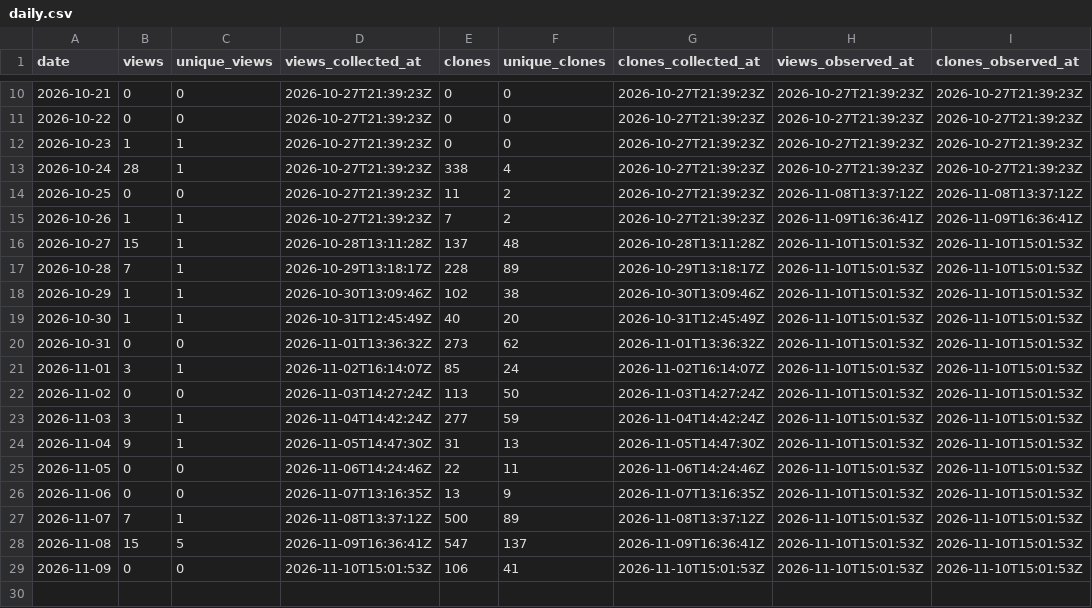
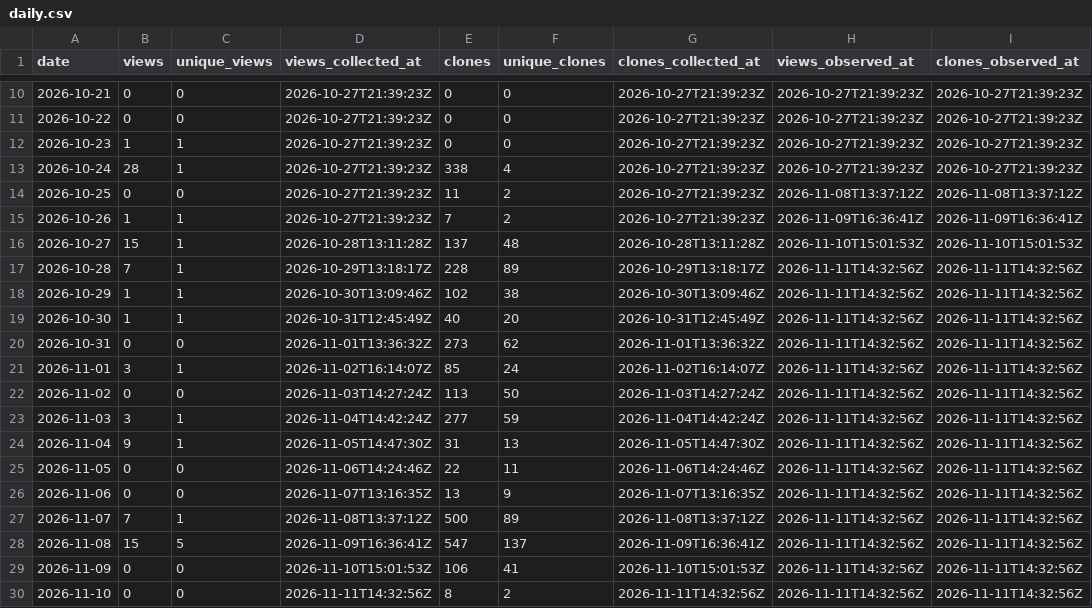
Before and after one commit to danielep71/K-CVA, a CSV file: data/daily.csv, drawn as a sheet; only a part is shown, gaps mark what is left out.

```diff
--- a/data/daily.csv
+++ b/data/daily.csv
@@ -16,14 +16,15 @@ date,views,unique_views,views_collected_at,clones,unique_clones,clones_collected
 2026-10-27,15,1,2026-10-28T13:11:28Z,137,48,2026-10-28T13:11:28Z,2026-11-10T15:01:53Z,2026-11-10T15:01:53Z
-2026-10-28,7,1,2026-10-29T13:18:17Z,228,89,2026-10-29T13:18:17Z,2026-11-10T15:01:53Z,2026-11-10T15:01:53Z
-2026-10-29,1,1,2026-10-30T13:09:46Z,102,38,2026-10-30T13:09:46Z,2026-11-10T15:01:53Z,2026-11-10T15:01:53Z
-2026-10-30,1,1,2026-10-31T12:45:49Z,40,20,2026-10-31T12:45:49Z,2026-11-10T15:01:53Z,2026-11-10T15:01:53Z
-2026-10-31,0,0,2026-11-01T13:36:32Z,273,62,2026-11-01T13:36:32Z,2026-11-10T15:01:53Z,2026-11-10T15:01:53Z
-2026-11-01,3,1,2026-11-02T16:14:07Z,85,24,2026-11-02T16:14:07Z,2026-11-10T15:01:53Z,2026-11-10T15:01:53Z
-2026-11-02,0,0,2026-11-03T14:27:24Z,113,50,2026-11-03T14:27:24Z,2026-11-10T15:01:53Z,2026-11-10T15:01:53Z
-2026-11-03,3,1,2026-11-04T14:42:24Z,277,59,2026-11-04T14:42:24Z,2026-11-10T15:01:53Z,2026-11-10T15:01:53Z
-2026-11-04,9,1,2026-11-05T14:47:30Z,31,13,2026-11-05T14:47:30Z,2026-11-10T15:01:53Z,2026-11-10T15:01:53Z
-2026-11-05,0,0,2026-11-06T14:24:46Z,22,11,2026-11-06T14:24:46Z,2026-11-10T15:01:53Z,2026-11-10T15:01:53Z
-2026-11-06,0,0,2026-11-07T13:16:35Z,13,9,2026-11-07T13:16:35Z,2026-11-10T15:01:53Z,2026-11-10T15:01:53Z
-2026-11-07,7,1,2026-11-08T13:37:12Z,500,89,2026-11-08T13:37:12Z,2026-11-10T15:01:53Z,2026-11-10T15:01:53Z
-2026-11-08,15,5,2026-11-09T16:36:41Z,547,137,2026-11-09T16:36:41Z,2026-11-10T15:01:53Z,2026-11-10T15:01:53Z
-2026-11-09,0,0,2026-11-10T15:01:53Z,106,41,2026-11-10T15:01:53Z,2026-11-10T15:01:53Z,2026-11-10T15:01:53Z
+2026-10-28,7,1,2026-10-29T13:18:17Z,228,89,2026-10-29T13:18:17Z,2026-11-11T14:32:56Z,2026-11-11T14:32:56Z
+2026-10-29,1,1,2026-10-30T13:09:46Z,102,38,2026-10-30T13:09:46Z,2026-11-11T14:32:56Z,2026-11-11T14:32:56Z
+2026-10-30,1,1,2026-10-31T12:45:49Z,40,20,2026-10-31T12:45:49Z,2026-11-11T14:32:56Z,2026-11-11T14:32:56Z
+2026-10-31,0,0,2026-11-01T13:36:32Z,273,62,2026-11-01T13:36:32Z,2026-11-11T14:32:56Z,2026-11-11T14:32:56Z
+2026-11-01,3,1,2026-11-02T16:14:07Z,85,24,2026-11-02T16:14:07Z,2026-11-11T14:32:56Z,2026-11-11T14:32:56Z
+2026-11-02,0,0,2026-11-03T14:27:24Z,113,50,2026-11-03T14:27:24Z,2026-11-11T14:32:56Z,2026-11-11T14:32:56Z
+2026-11-03,3,1,2026-11-04T14:42:24Z,277,59,2026-11-04T14:42:24Z,2026-11-11T14:32:56Z,2026-11-11T14:32:56Z
+2026-11-04,9,1,2026-11-05T14:47:30Z,31,13,2026-11-05T14:47:30Z,2026-11-11T14:32:56Z,2026-11-11T14:32:56Z
+2026-11-05,0,0,2026-11-06T14:24:46Z,22,11,2026-11-06T14:24:46Z,2026-11-11T14:32:56Z,2026-11-11T14:32:56Z
+2026-11-06,0,0,2026-11-07T13:16:35Z,13,9,2026-11-07T13:16:35Z,2026-11-11T14:32:56Z,2026-11-11T14:32:56Z
+2026-11-07,7,1,2026-11-08T13:37:12Z,500,89,2026-11-08T13:37:12Z,2026-11-11T14:32:56Z,2026-11-11T14:32:56Z
+2026-11-08,15,5,2026-11-09T16:36:41Z,547,137,2026-11-09T16:36:41Z,2026-11-11T14:32:56Z,2026-11-11T14:32:56Z
+2026-11-09,0,0,2026-11-10T15:01:53Z,106,41,2026-11-10T15:01:53Z,2026-11-11T14:32:56Z,2026-11-11T14:32:56Z
+2026-11-10,0,0,2026-11-11T14:32:56Z,8,2,2026-11-11T14:32:56Z,2026-11-11T14:32:56Z,2026-11-11T14:32:56Z
```
Also changed, not shown: data/snapshots.csv.
